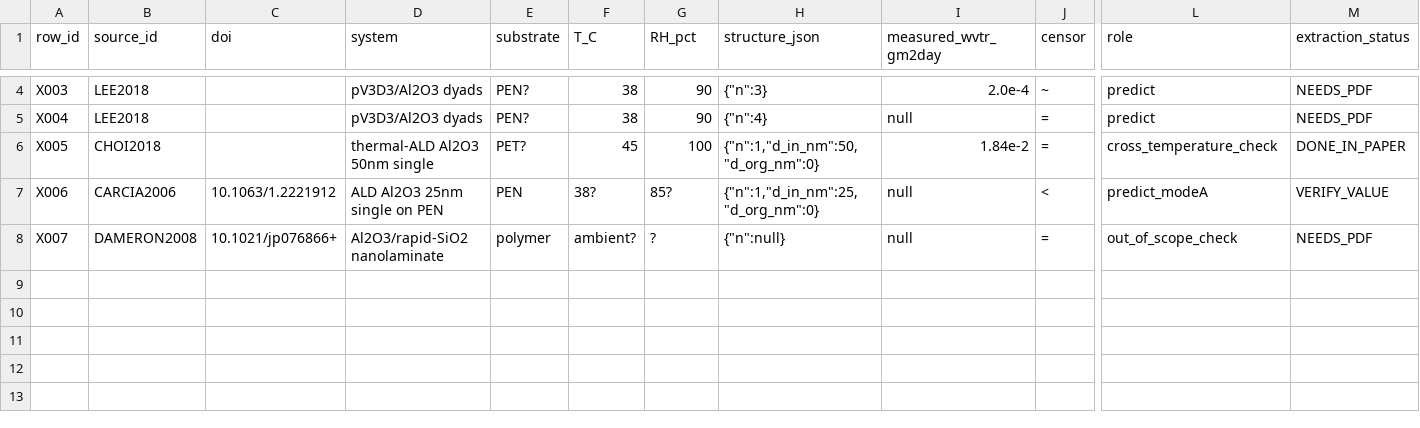
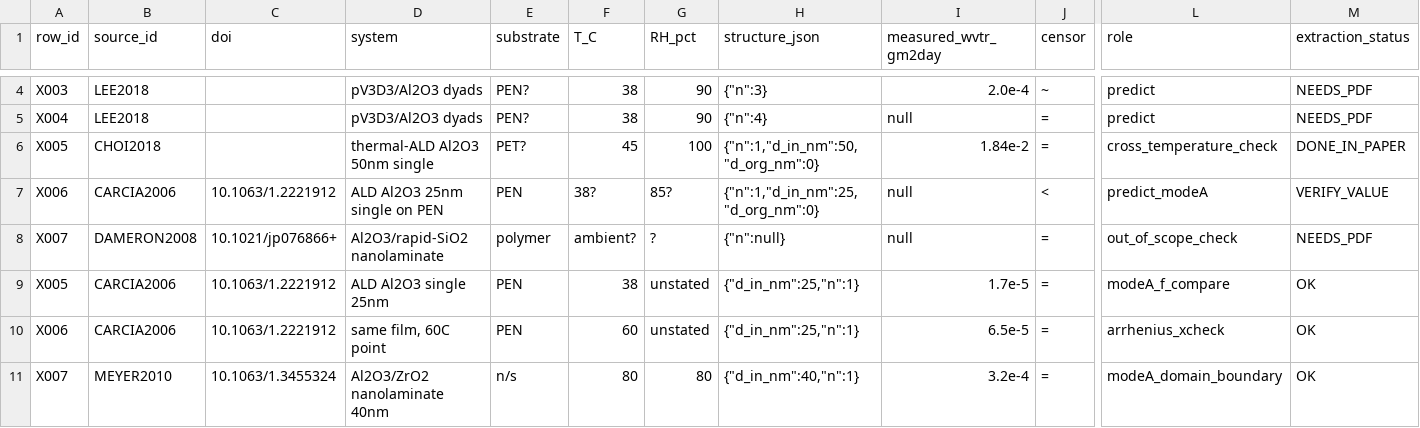
Before and after one commit to teoyang0704-wq/Perovskite-TFE-DigitalTwin, a CSV file: external_validation/datasets_template.csv, drawn as a sheet; only a part is shown, gaps mark what is left out; rows hold the shown columns only; the diff covers the shown part only; the diff names each change by its address in the sheet, - before the commit and + after, or states it on an @@ line.

```diff
--- a/external_validation/datasets_template.csv
+++ b/external_validation/datasets_template.csv
+row 9: X005 | CARCIA2006 | 10.1063/1.2221912 | ALD Al2O3 single 25nm | PEN | 38 | unstated | {"d_in_nm":25,"n":1} | 1.7e-5 | = | modeA_f_compare | OK
+row 10: X006 | CARCIA2006 | 10.1063/1.2221912 | same film, 60C point | PEN | 60 | unstated | {"d_in_nm":25,"n":1} | 6.5e-5 | = | arrhenius_xcheck | OK
+row 11: X007 | MEYER2010 | 10.1063/1.3455324 | Al2O3/ZrO2 nanolaminate 40nm | n/s | 80 | 80 | {"d_in_nm":40,"n":1} | 3.2e-4 | = | modeA_domain_boundary | OK
```
Also changed, not shown: 2 added rows and 9 edited cells elsewhere in this file, data/barrier_measurements.csv, data/engine_parameters.csv, 14 other files.
